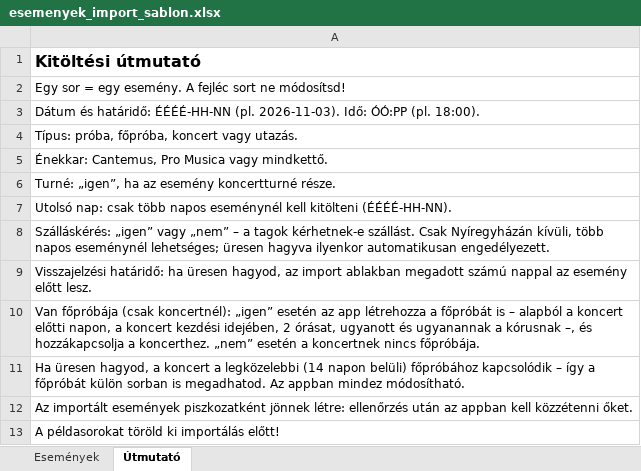
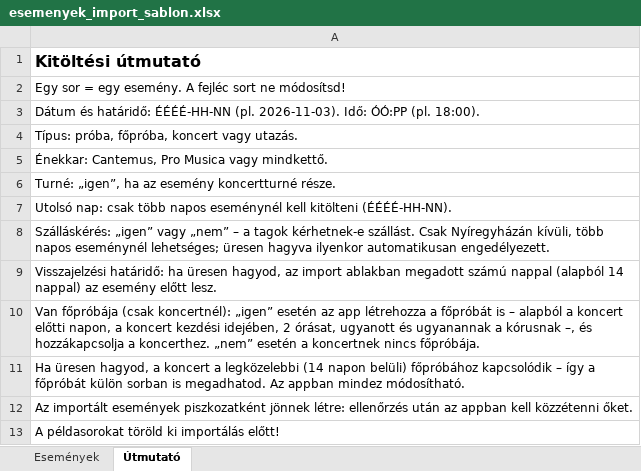
Before and after one commit to canthub/cantapp, an Excel workbook: templates/esemenyek_import_sablon.xlsx, sheet Útmutató, drawn as a sheet; values as stored, in another font and other column widths than the file's, no borders; the diff names each change by its address in the sheet, - before the commit and + after, or states it on an @@ line.

```diff
--- a/templates/esemenyek_import_sablon.xlsx (sheet Útmutató)
+++ b/templates/esemenyek_import_sablon.xlsx (sheet Útmutató)
-A9: …számú nappal az esemény…
+A9: …számú nappal (alapból 14 nappal) az esemény…
```
Also changed, not shown: 12 other files.
